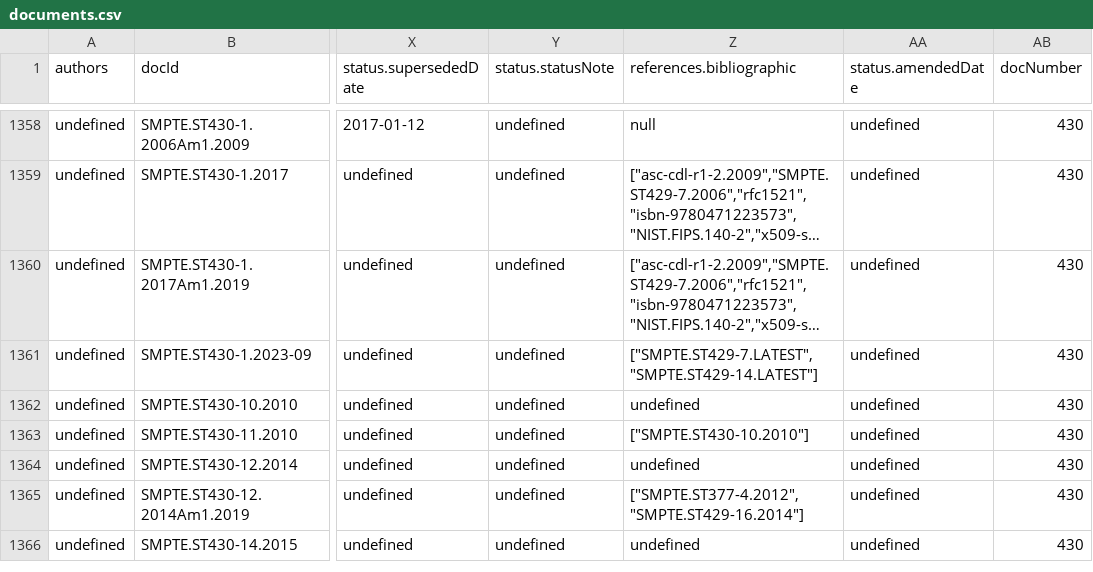
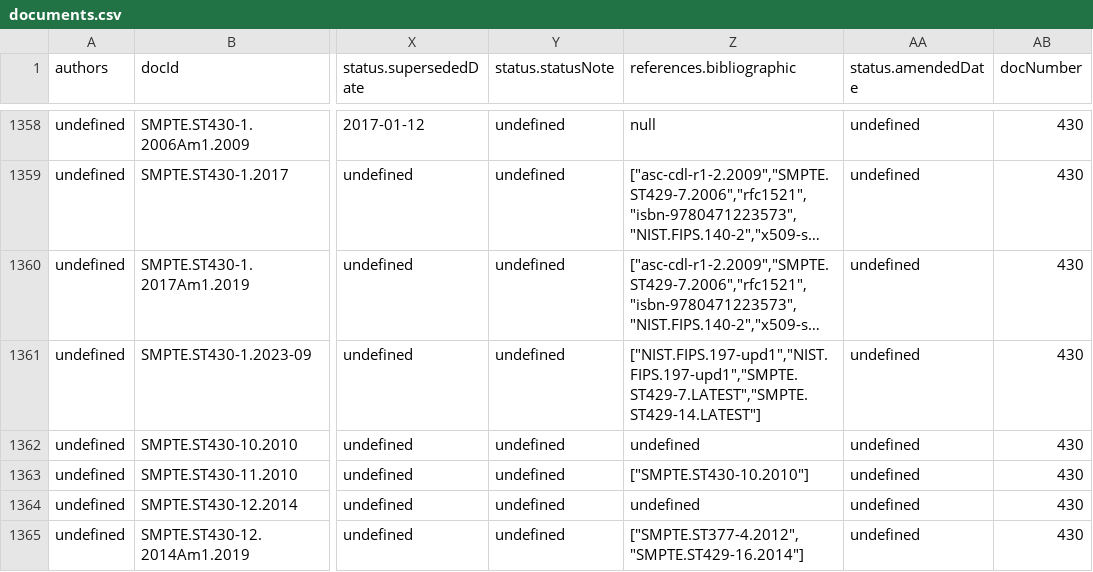
Before and after one commit to SteveLLamb/mediastandards-registry, a CSV file: documents.csv, drawn as a sheet; only a part is shown, gaps mark what is left out; the shorter side is filled out with more unchanged rows; long unchanged cells end in …; the diff names each change by its address in the sheet, - before the commit and + after, or states it on an @@ line.

```diff
--- a/documents.csv
+++ b/documents.csv
-Z1361 (references.bibliographic): ["SMPTE.ST429-7.LATEST","SMPTE.ST429-14.LATEST"]
+Z1361 (references.bibliographic): ["NIST.FIPS.197-upd1","NIST.FIPS.197-upd1","SMPTE.ST429-7.LATEST","SMPTE.ST429-14.LATEST"]
```
Also changed, not shown: 4 other files.
